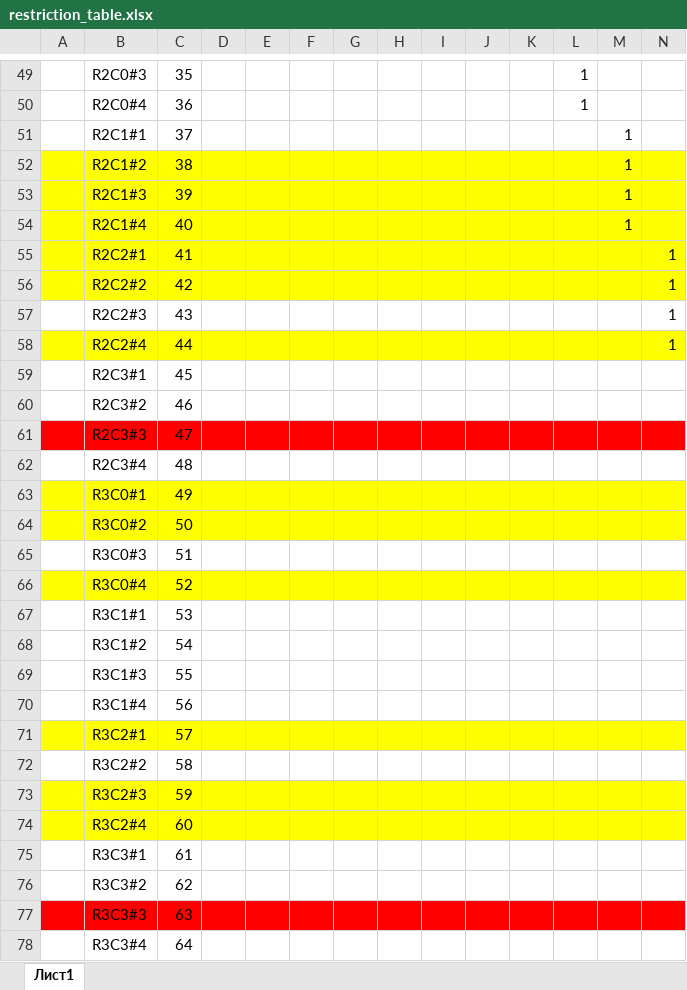
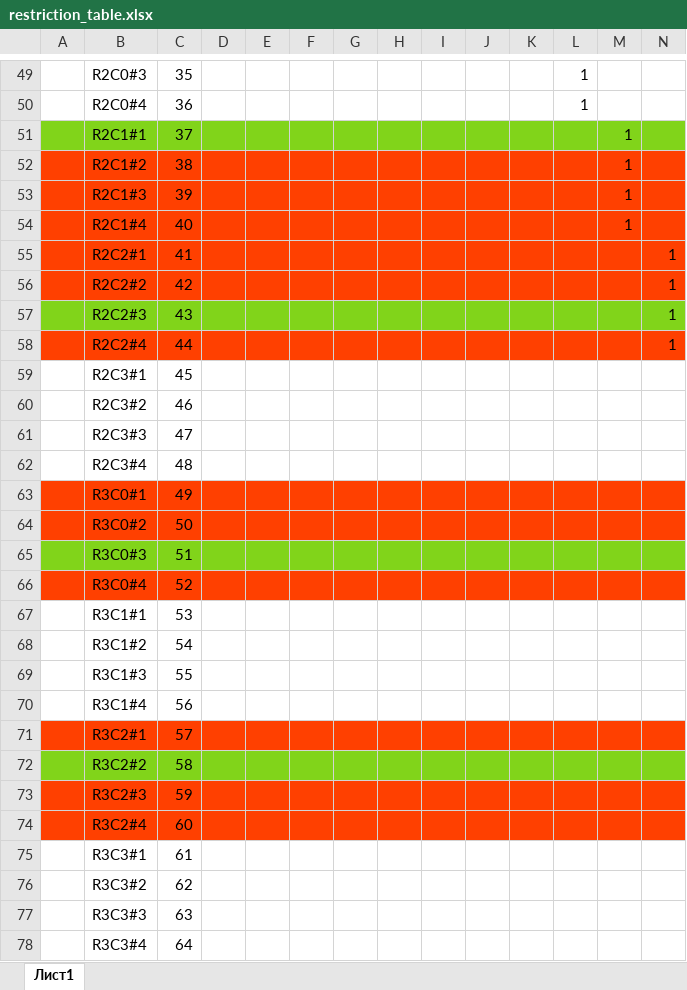
Before and after one commit to developerc/lc37_4_2_AlgorithmX, an Excel workbook: restriction_table.xlsx, sheet Лист1, drawn as a sheet; only a part is shown, gaps mark what is left out; values as stored, in another font and other column widths than the file's, no borders; the diff covers the shown part only; the diff names each change by its address in the sheet, - before the commit and + after, or states it on an @@ line.

```diff
--- a/restriction_table.xlsx (sheet Лист1)
+++ b/restriction_table.xlsx (sheet Лист1)
-A51:N51 fill: none
+A51:N51 fill: #81D41A
-A52:N56 fill: #FFFF00
+A52:N56 fill: #FF4000
-A57:N57 fill: none
+A57:N57 fill: #81D41A
-A58:N58 fill: #FFFF00
+A58:N58 fill: #FF4000
-A61:N61 fill: #FF0000
+A61:N61 fill: none
-A63:N64 fill: #FFFF00
+A63:N64 fill: #FF4000
-A65:N65 fill: none
+A65:N65 fill: #81D41A
-A66:N66 fill: #FFFF00
+A66:N66 fill: #FF4000
-A71:N71 fill: #FFFF00
+A71:N71 fill: #FF4000
-A72:N72 fill: none
+A72:N72 fill: #81D41A
-A73:N74 fill: #FFFF00
+A73:N74 fill: #FF4000
-A77:N77 fill: #FF0000
+A77:N77 fill: none
```
Also changed, not shown: cell formats elsewhere in this sheet, 2 other files.
